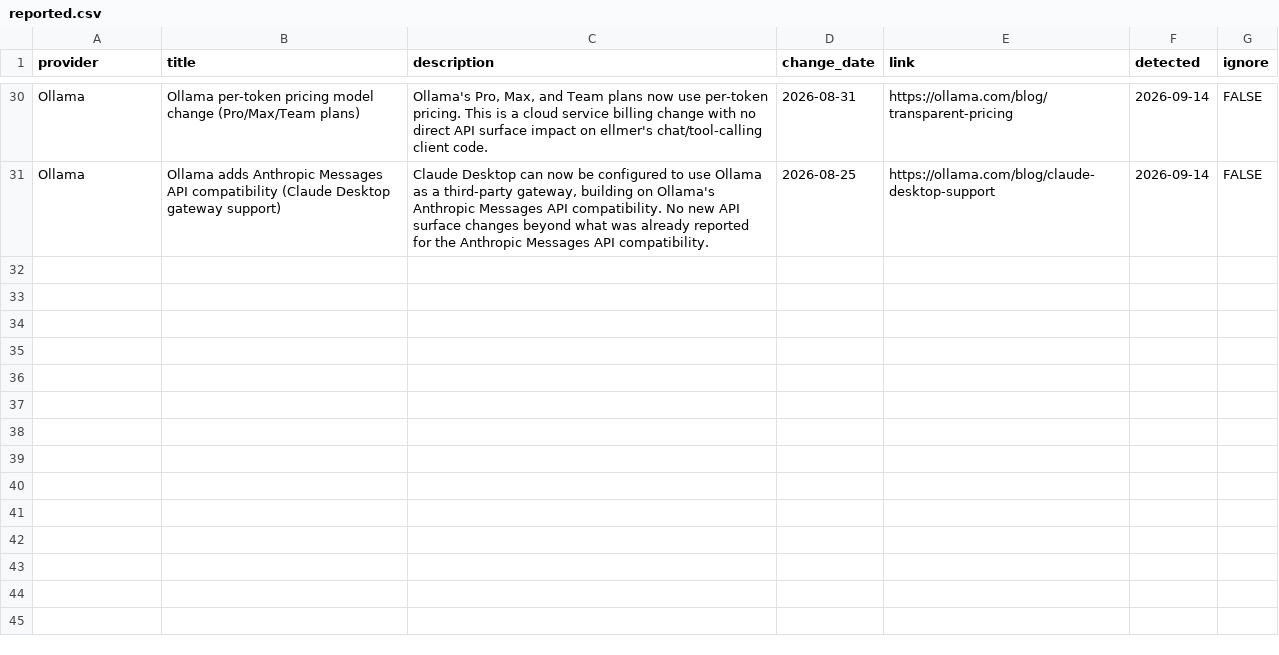
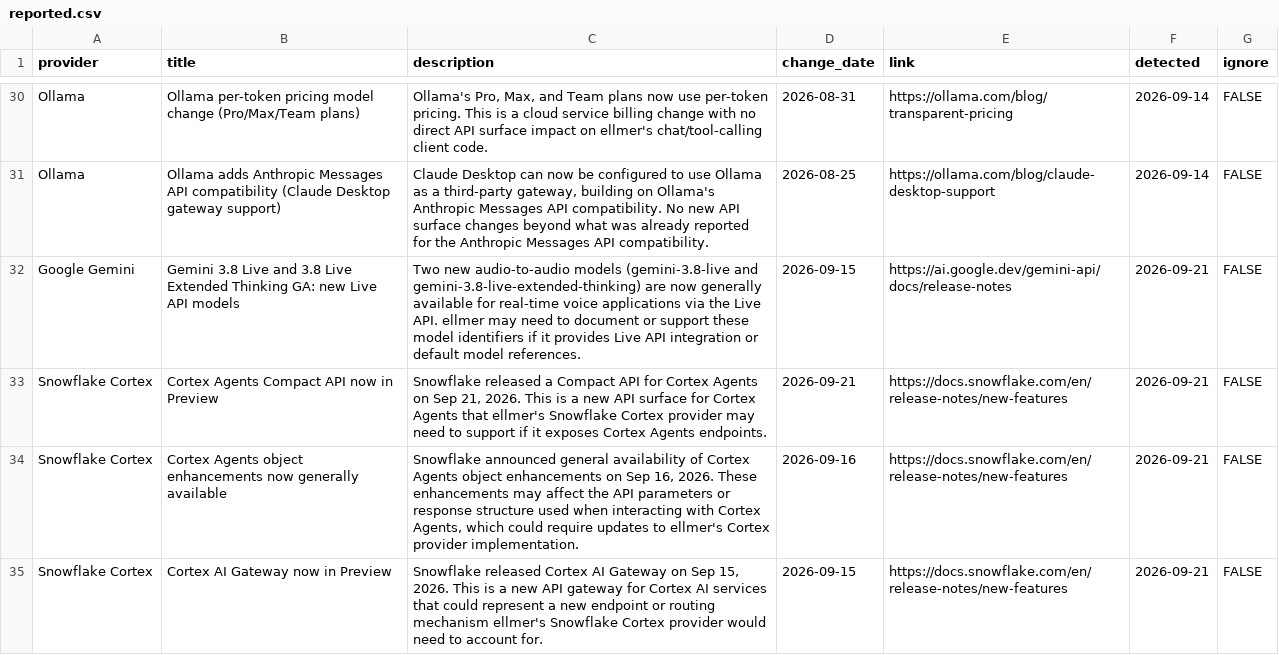
Before and after one commit to thisisnic/ellmer-maintenance, a CSV file: reported.csv, drawn as a sheet; only a part is shown, gaps mark what is left out.

```diff
--- a/reported.csv
+++ b/reported.csv
@@ -31 +31,5 @@ Ollama,Ollama per-token pricing model change (Pro/Max/Team plans),"Ollama's Pro,
 Ollama,Ollama adds Anthropic Messages API compatibility (Claude Desktop gateway support),"Claude Desktop can now be configured to use Ollama as a third-party gateway, building on Ollama's Anthropic Messages API compatibility. No new API surface changes beyond what was already reported for the Anthropic Messages API compatibility.",2026-08-25,https://ollama.com/blog/claude-desktop-support,2026-09-14,FALSE
+Google Gemini,Gemini 3.8 Live and 3.8 Live Extended Thinking GA: new Live API models,Two new audio-to-audio models (gemini-3.8-live and gemini-3.8-live-extended-thinking) are now generally available for real-time voice applications via the Live API. ellmer may need to document or support these model identifiers if it provides Live API integration or default model references.,2026-09-15,https://ai.google.dev/gemini-api/docs/release-notes,2026-09-21,FALSE
+Snowflake Cortex,Cortex Agents Compact API now in Preview,"Snowflake released a Compact API for Cortex Agents on Sep 21, 2026. This is a new API surface for Cortex Agents that ellmer's Snowflake Cortex provider may need to support if it exposes Cortex Agents endpoints.",2026-09-21,https://docs.snowflake.com/en/release-notes/new-features,2026-09-21,FALSE
+Snowflake Cortex,Cortex Agents object enhancements now generally available,"Snowflake announced general availability of Cortex Agents object enhancements on Sep 16, 2026. These enhancements may affect the API parameters or response structure used when interacting with Cortex Agents, which could require updates to ellmer's Cortex provider implementation.",2026-09-16,https://docs.snowflake.com/en/release-notes/new-features,2026-09-21,FALSE
+Snowflake Cortex,Cortex AI Gateway now in Preview,"Snowflake released Cortex AI Gateway on Sep 15, 2026. This is a new API gateway for Cortex AI services that could represent a new endpoint or routing mechanism ellmer's Snowflake Cortex provider would need to account for.",2026-09-15,https://docs.snowflake.com/en/release-notes/new-features,2026-09-21,FALSE
```
